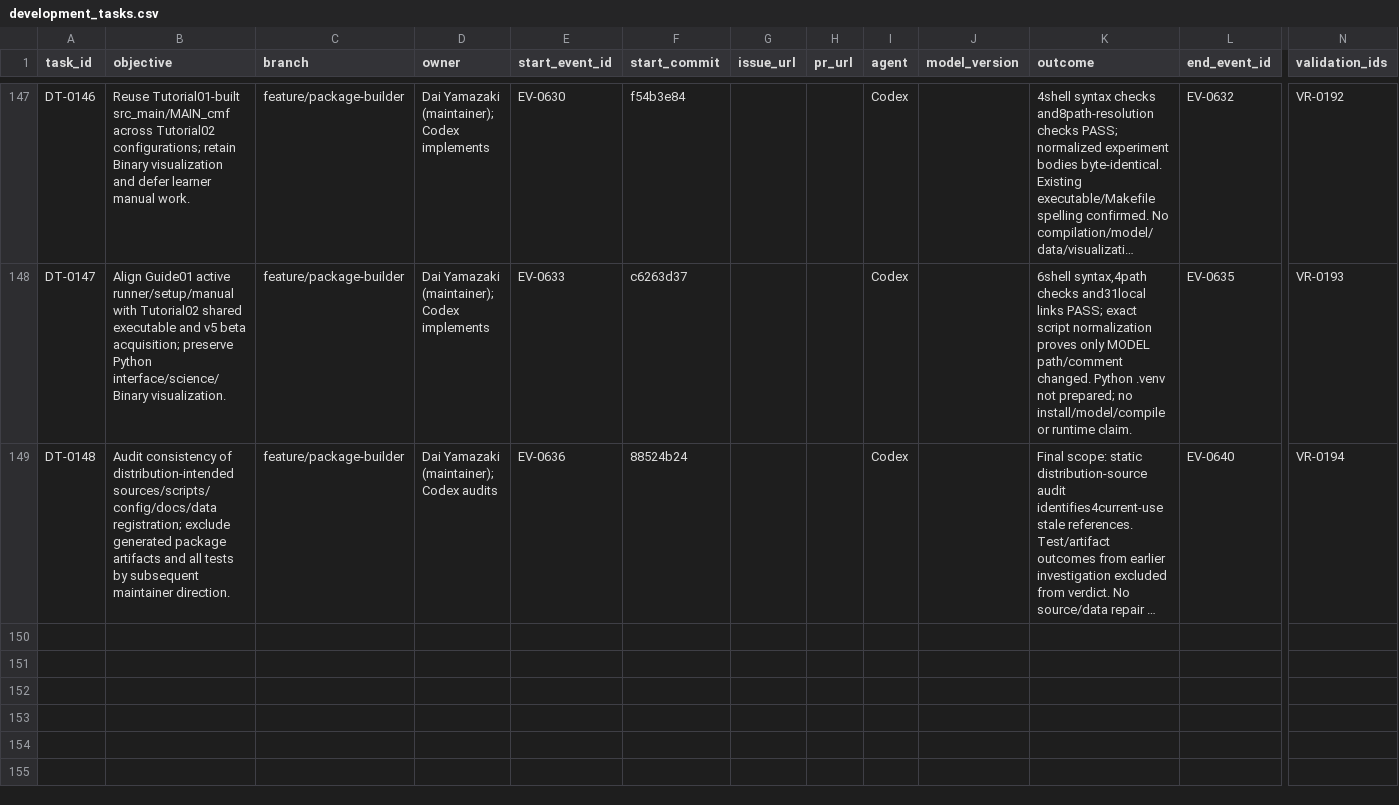
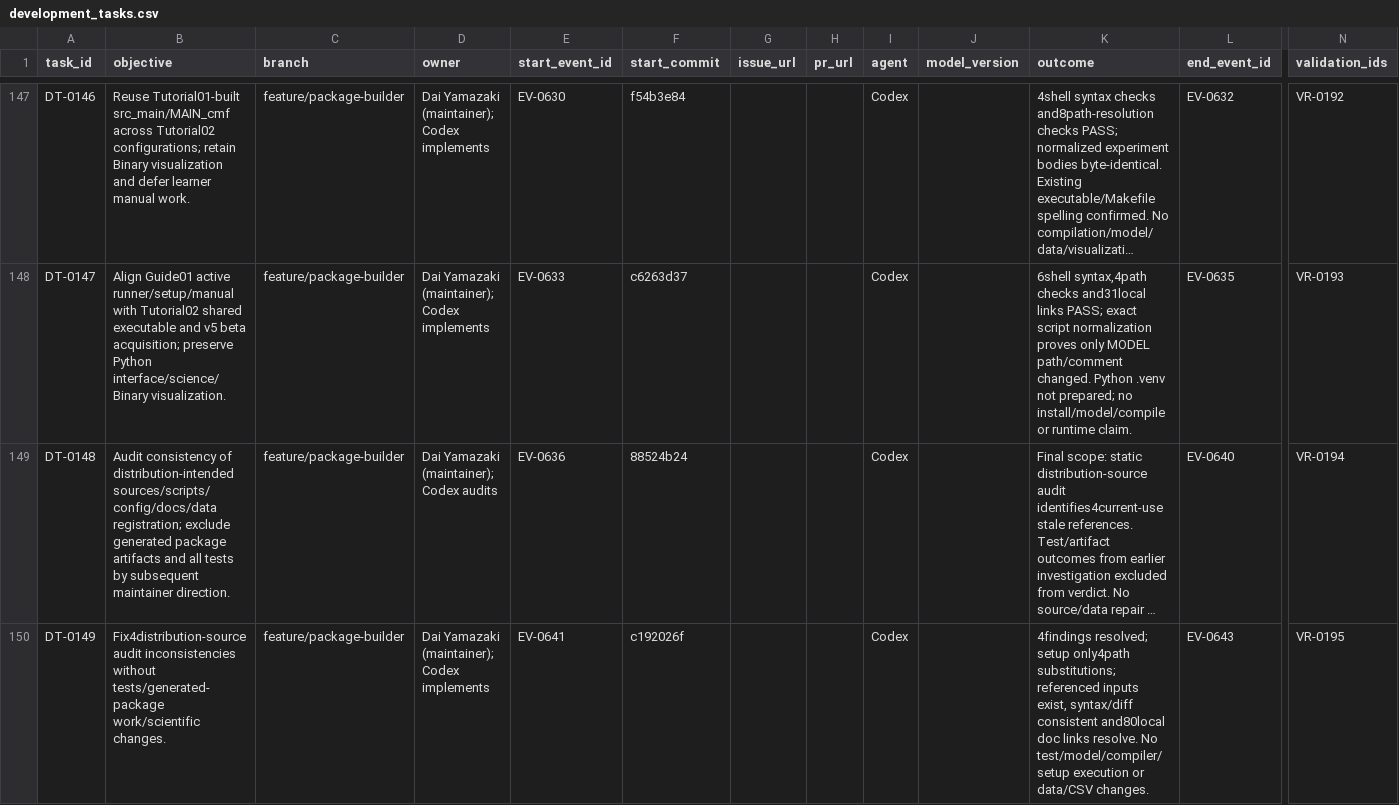
Before and after one commit to global-hydrodynamics/cmf_v5_beta, a CSV file: research/development_tasks.csv, drawn as a sheet; only a part is shown, gaps mark what is left out; long unchanged cells end in …; rows hold the shown columns only; the diff names each change by its address in the sheet, - before the commit and + after, or states it on an @@ line.

```diff
--- a/research/development_tasks.csv
+++ b/research/development_tasks.csv
+row 150: DT-0149 | Fix4distribution-source audit inconsistencies without tests/generated-package work/scientific changes. | feature/package-builder | Dai Yamazaki (maintainer); Codex implements | EV-0641 | c192026f |  |  | Codex |  | 4findings resolved; setup only4path substitutions; referenced inputs exist, syntax/diff consistent and80local doc links resolve. No test/model/compiler/setup execution or data/CSV changes. | EV-0643 | VR-0195
```
Also changed, not shown: research/events.csv, research/validation_runs.csv, 8 other files.
